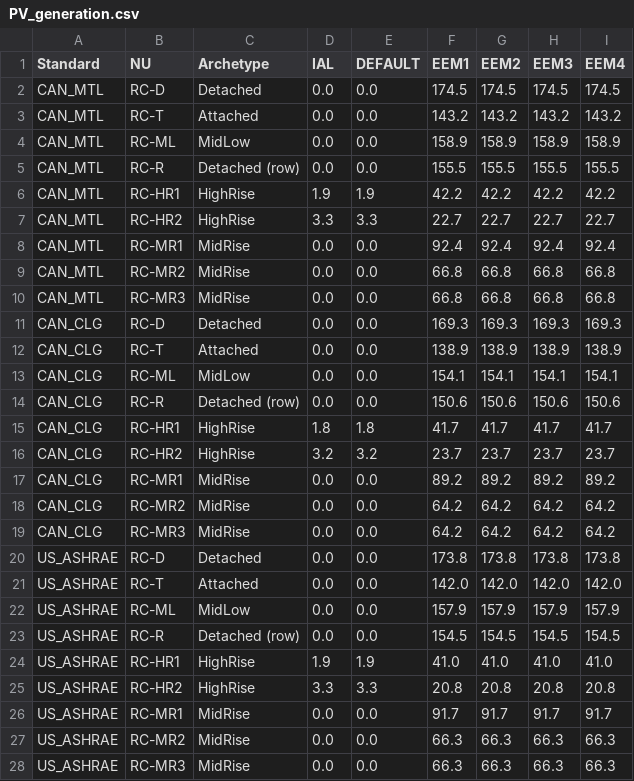
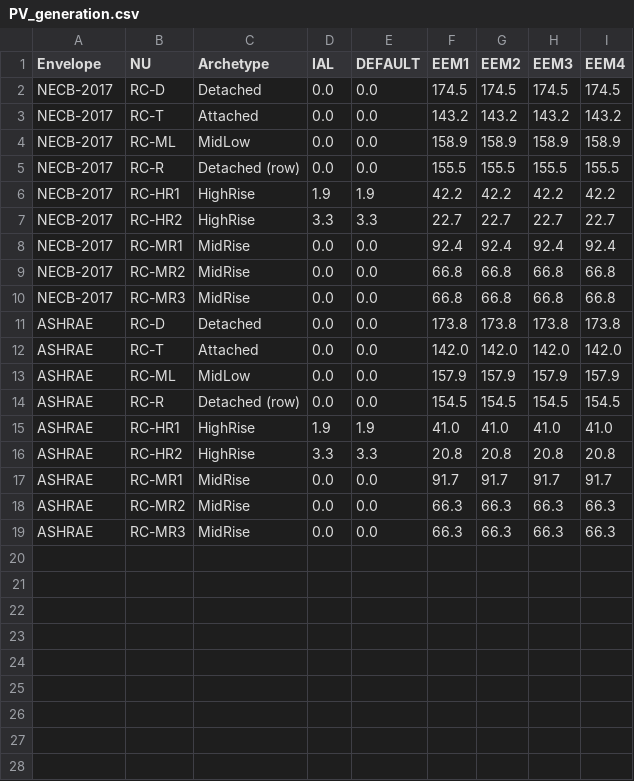
Before and after one commit to orcunkoraliseri/LMN-tool, a CSV file: Templates/PV_generation.csv, drawn as a sheet.

```diff
--- a/Templates/PV_generation.csv
+++ b/Templates/PV_generation.csv
@@ -1,28 +1,19 @@
-Standard,NU,Archetype,IAL,DEFAULT,EEM1,EEM2,EEM3,EEM4
-CAN_MTL,RC-D,Detached,0.0,0.0,174.5,174.5,174.5,174.5
-CAN_MTL,RC-T,Attached,0.0,0.0,143.2,143.2,143.2,143.2
-CAN_MTL,RC-ML,MidLow,0.0,0.0,158.9,158.9,158.9,158.9
-CAN_MTL,RC-R,Detached (row),0.0,0.0,155.5,155.5,155.5,155.5
-CAN_MTL,RC-HR1,HighRise,1.9,1.9,42.2,42.2,42.2,42.2
-CAN_MTL,RC-HR2,HighRise,3.3,3.3,22.7,22.7,22.7,22.7
-CAN_MTL,RC-MR1,MidRise,0.0,0.0,92.4,92.4,92.4,92.4
-CAN_MTL,RC-MR2,MidRise,0.0,0.0,66.8,66.8,66.8,66.8
-CAN_MTL,RC-MR3,MidRise,0.0,0.0,66.8,66.8,66.8,66.8
-CAN_CLG,RC-D,Detached,0.0,0.0,169.3,169.3,169.3,169.3
-CAN_CLG,RC-T,Attached,0.0,0.0,138.9,138.9,138.9,138.9
-CAN_CLG,RC-ML,MidLow,0.0,0.0,154.1,154.1,154.1,154.1
-CAN_CLG,RC-R,Detached (row),0.0,0.0,150.6,150.6,150.6,150.6
-CAN_CLG,RC-HR1,HighRise,1.8,1.8,41.7,41.7,41.7,41.7
-CAN_CLG,RC-HR2,HighRise,3.2,3.2,23.7,23.7,23.7,23.7
-CAN_CLG,RC-MR1,MidRise,0.0,0.0,89.2,89.2,89.2,89.2
-CAN_CLG,RC-MR2,MidRise,0.0,0.0,64.2,64.2,64.2,64.2
-CAN_CLG,RC-MR3,MidRise,0.0,0.0,64.2,64.2,64.2,64.2
-US_ASHRAE,RC-D,Detached,0.0,0.0,173.8,173.8,173.8,173.8
-US_ASHRAE,RC-T,Attached,0.0,0.0,142.0,142.0,142.0,142.0
-US_ASHRAE,RC-ML,MidLow,0.0,0.0,157.9,157.9,157.9,157.9
-US_ASHRAE,RC-R,Detached (row),0.0,0.0,154.5,154.5,154.5,154.5
-US_ASHRAE,RC-HR1,HighRise,1.9,1.9,41.0,41.0,41.0,41.0
-US_ASHRAE,RC-HR2,HighRise,3.3,3.3,20.8,20.8,20.8,20.8
-US_ASHRAE,RC-MR1,MidRise,0.0,0.0,91.7,91.7,91.7,91.7
-US_ASHRAE,RC-MR2,MidRise,0.0,0.0,66.3,66.3,66.3,66.3
-US_ASHRAE,RC-MR3,MidRise,0.0,0.0,66.3,66.3,66.3,66.3
+Envelope,NU,Archetype,IAL,DEFAULT,EEM1,EEM2,EEM3,EEM4
+NECB-2017,RC-D,Detached,0.0,0.0,174.5,174.5,174.5,174.5
+NECB-2017,RC-T,Attached,0.0,0.0,143.2,143.2,143.2,143.2
+NECB-2017,RC-ML,MidLow,0.0,0.0,158.9,158.9,158.9,158.9
+NECB-2017,RC-R,Detached (row),0.0,0.0,155.5,155.5,155.5,155.5
+NECB-2017,RC-HR1,HighRise,1.9,1.9,42.2,42.2,42.2,42.2
+NECB-2017,RC-HR2,HighRise,3.3,3.3,22.7,22.7,22.7,22.7
+NECB-2017,RC-MR1,MidRise,0.0,0.0,92.4,92.4,92.4,92.4
+NECB-2017,RC-MR2,MidRise,0.0,0.0,66.8,66.8,66.8,66.8
+NECB-2017,RC-MR3,MidRise,0.0,0.0,66.8,66.8,66.8,66.8
+ASHRAE,RC-D,Detached,0.0,0.0,173.8,173.8,173.8,173.8
+ASHRAE,RC-T,Attached,0.0,0.0,142.0,142.0,142.0,142.0
+ASHRAE,RC-ML,MidLow,0.0,0.0,157.9,157.9,157.9,157.9
+ASHRAE,RC-R,Detached (row),0.0,0.0,154.5,154.5,154.5,154.5
+ASHRAE,RC-HR1,HighRise,1.9,1.9,41.0,41.0,41.0,41.0
+ASHRAE,RC-HR2,HighRise,3.3,3.3,20.8,20.8,20.8,20.8
+ASHRAE,RC-MR1,MidRise,0.0,0.0,91.7,91.7,91.7,91.7
+ASHRAE,RC-MR2,MidRise,0.0,0.0,66.3,66.3,66.3,66.3
+ASHRAE,RC-MR3,MidRise,0.0,0.0,66.3,66.3,66.3,66.3
```
Also changed, not shown: Templates/Interface_Connections.csv, Templates/Welcome_Page_Parameters.csv, 9 other files.
